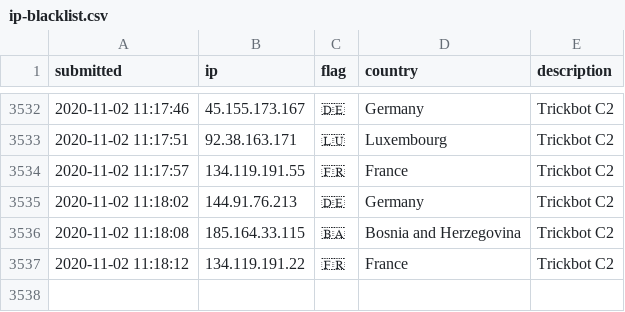
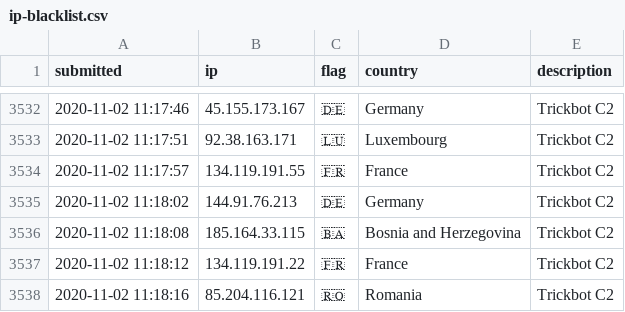
Before and after one commit to l-perrone/IoC, a CSV file: ip-blacklist.csv, drawn as a sheet; only a part is shown, gaps mark what is left out; the diff names each change by its address in the sheet, - before the commit and + after, or states it on an @@ line.

Commit message:
New IoC pushed.

```diff
--- a/ip-blacklist.csv
+++ b/ip-blacklist.csv
+row 3538: 2020-11-02 11:18:16 | 85.204.116.121 | 🇷🇴 | Romania | Trickbot C2
```
